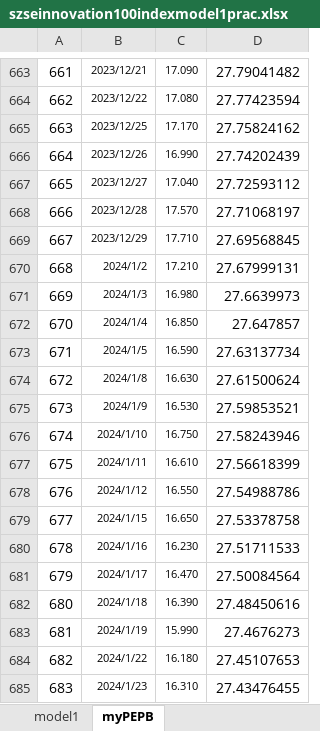
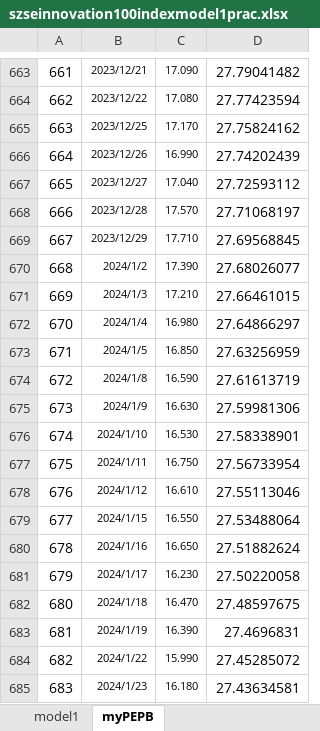
Before and after one commit to laienwei/valuationquan, an Excel workbook: lai/valuationquan/szseinnovation100index/szseinnovation100indexmodel1prac.xlsx, sheet myPEPB, drawn as a sheet; only a part is shown, gaps mark what is left out; values as stored, in another font and other column widths than the file's, no borders; the diff covers the shown part only; the diff names each change by its address in the sheet, - before the commit and + after, or states it on an @@ line.

Commit message:
for newtag

```diff
--- a/lai/valuationquan/szseinnovation100index/szseinnovation100indexmodel1prac.xlsx (sheet myPEPB)
+++ b/lai/valuationquan/szseinnovation100index/szseinnovation100indexmodel1prac.xlsx (sheet myPEPB)
-C670: 17.210
+C670: 17.390
-D670: 27.67999131
+D670: 27.68026077
-C671: 16.980
+C671: 17.210
-D671: 27.6639973
+D671: 27.66461015
-C672: 16.850
+C672: 16.980
-D672: 27.647857
+D672: 27.64866297
-C673: 16.590
+C673: 16.850
-D673: 27.63137734
+D673: 27.63256959
-C674: 16.630
+C674: 16.590
-D674: 27.61500624
+D674: 27.61613719
-C675: 16.530
+C675: 16.630
-D675: 27.59853521
+D675: 27.59981306
-C676: 16.750
+C676: 16.530
-D676: 27.58243946
+D676: 27.58338901
-C677: 16.610
+C677: 16.750
-D677: 27.56618399
+D677: 27.56733954
-C678: 16.550
+C678: 16.610
-D678: 27.54988786
+D678: 27.55113046
-C679: 16.650
+C679: 16.550
-D679: 27.53378758
+D679: 27.53488064
-C680: 16.230
+C680: 16.650
-D680: 27.51711533
+D680: 27.51882624
-C681: 16.470
+C681: 16.230
-D681: 27.50084564
+D681: 27.50220058
-C682: 16.390
+C682: 16.470
-D682: 27.48450616
+D682: 27.48597675
-C683: 15.990
+C683: 16.390
-D683: 27.4676273
+D683: 27.4696831
-C684: 16.180
+C684: 15.990
-D684: 27.45107653
+D684: 27.45285072
-C685: 16.310
+C685: 16.180
-D685: 27.43476455
+D685: 27.43634581
```
Also changed, not shown: 10 edited cells elsewhere in this sheet, formulas that keep their value, charts or pictures.
